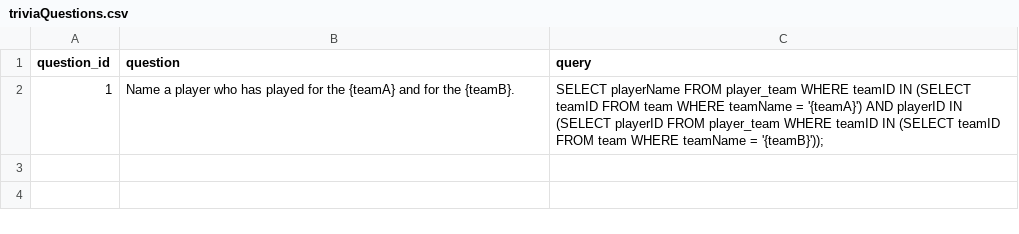
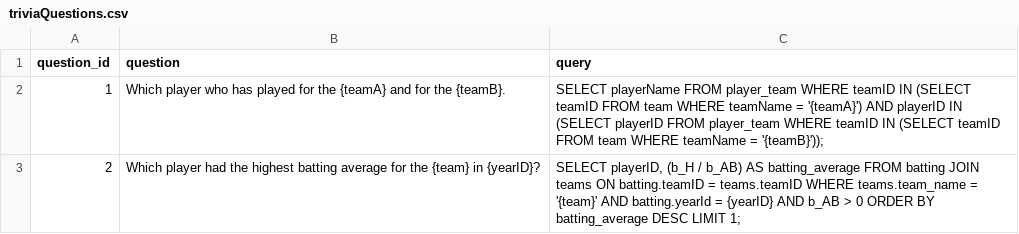
Before and after one commit to Debob123/strikeOne, a CSV file: app/static/triviaQuestions.csv, drawn as a sheet.

Commit message:
added second question to trivia game

```diff
--- a/app/static/triviaQuestions.csv
+++ b/app/static/triviaQuestions.csv
@@ -1,2 +1,3 @@
 question_id,question,query
-1,"Name a player who has played for the {teamA} and for the {teamB}.","SELECT playerName FROM player_team WHERE teamID IN (SELECT teamID FROM team WHERE teamName = '{teamA}') AND playerID IN (SELECT playerID FROM player_team WHERE teamID IN (SELECT teamID FROM team WHERE teamName = '{teamB}'));"
+1,"Which player who has played for the {teamA} and for the {teamB}.","SELECT playerName FROM player_team WHERE teamID IN (SELECT teamID FROM team WHERE teamName = '{teamA}') AND playerID IN (SELECT playerID FROM player_team WHERE teamID IN (SELECT teamID FROM team WHERE teamName = '{teamB}'));"
+2,"Which player had the highest batting average for the {team} in {yearID}?","SELECT playerID, (b_H / b_AB) AS batting_average FROM batting JOIN teams ON batting.teamID = teams.teamID WHERE teams.team_name = '{team}' AND batting.yearId = {yearID} AND b_AB > 0 ORDER BY batting_average DESC LIMIT 1;"
```
Also changed, not shown: 5 other files.
